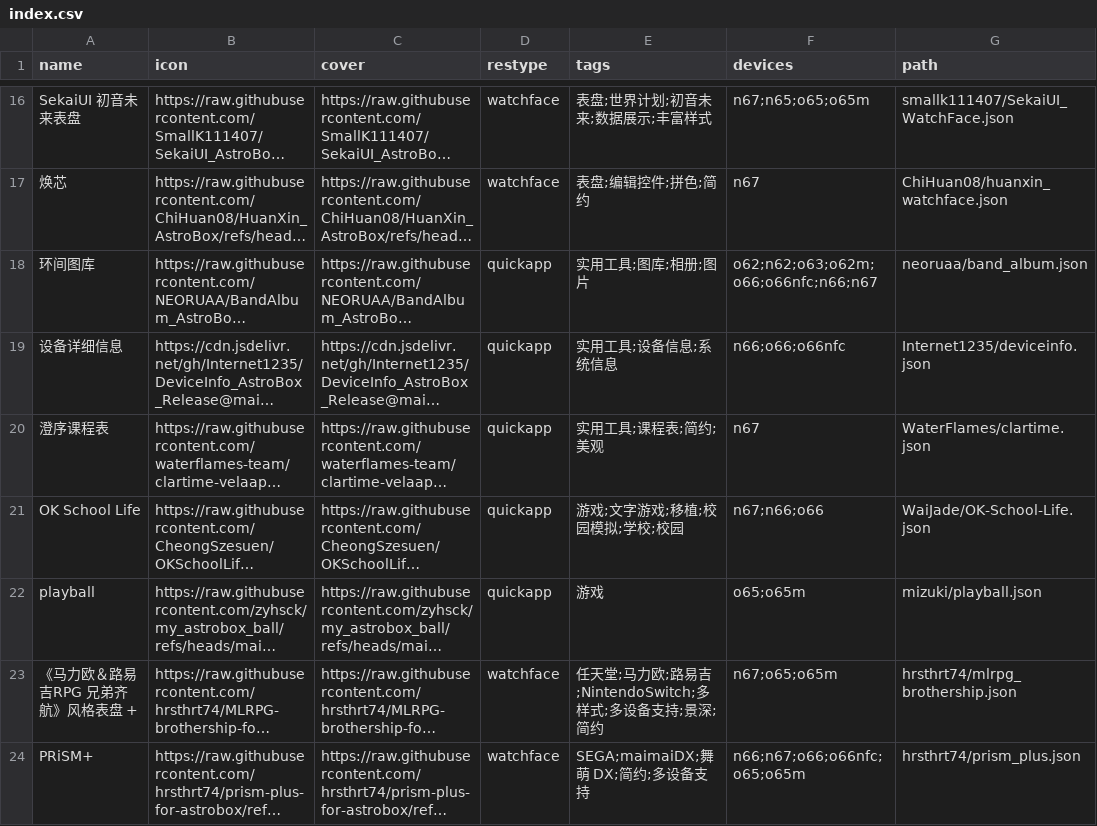
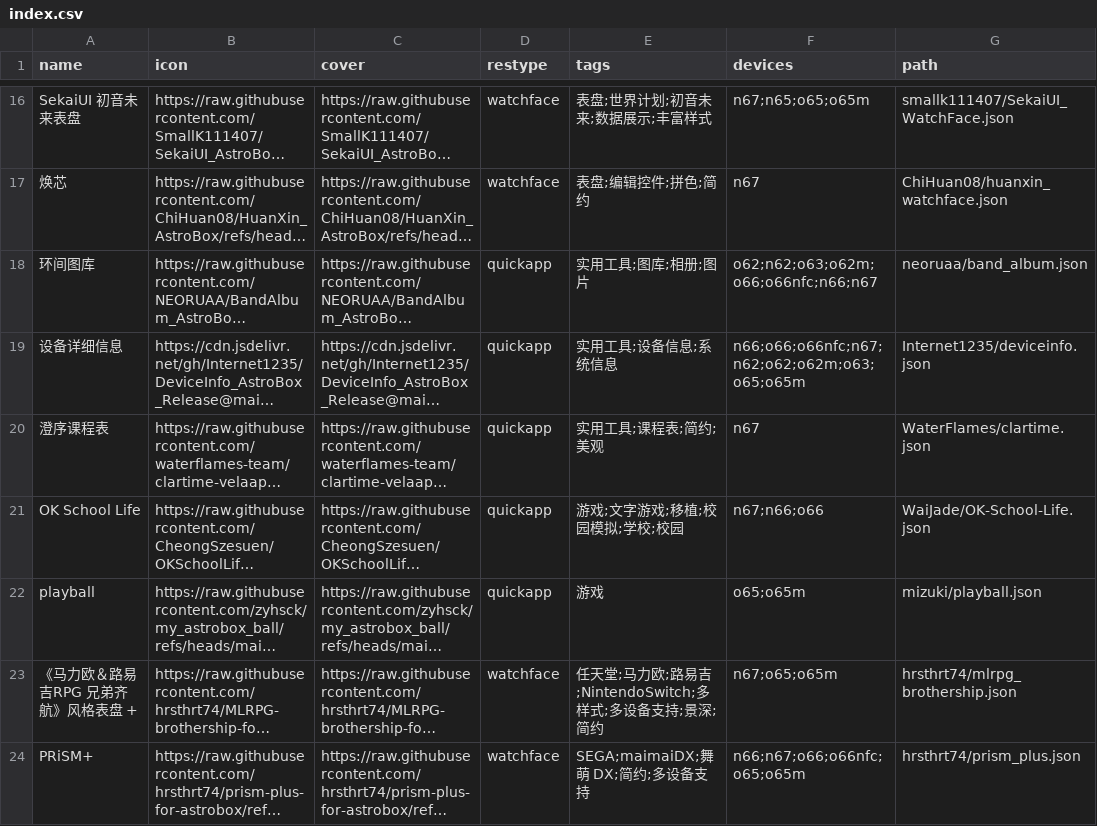
Before and after one commit to Ziyimiao5054/AstroBox-Repo, a CSV file: index.csv, drawn as a sheet; only a part is shown, gaps mark what is left out; long unchanged cells end in …; the diff names each change by its address in the sheet, - before the commit and + after, or states it on an @@ line.

Commit message:
index: deviceinfo: add new devices model

```diff
--- a/index.csv
+++ b/index.csv
-F19 (devices): n66;o66;o66nfc
+F19 (devices): n66;o66;o66nfc;n67;n62;o62;o62m;o63;o65;o65m
```
